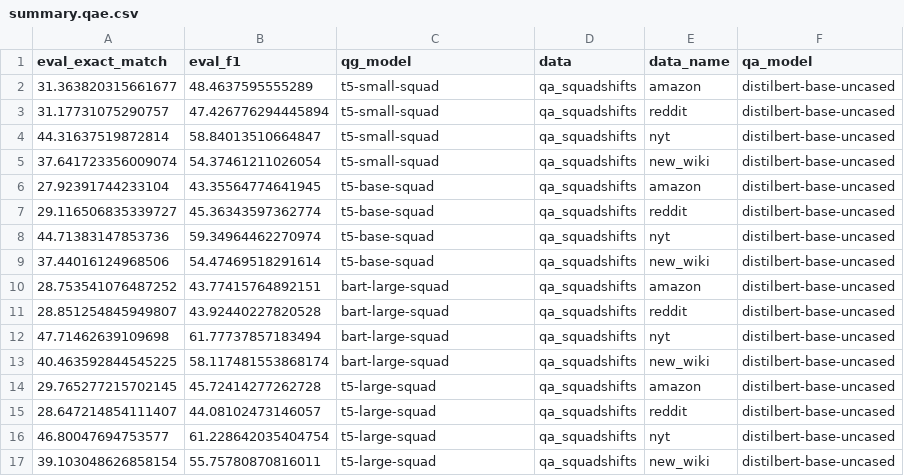
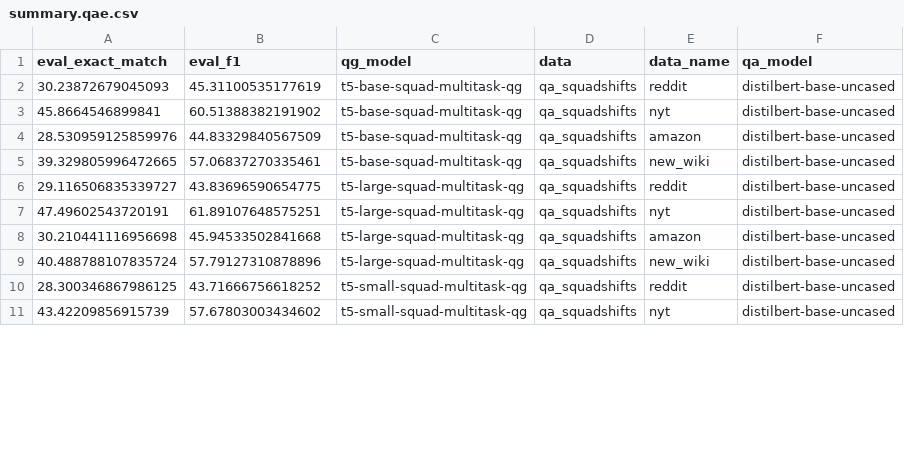
Before and after one commit to asahi417/lm-question-generation, a CSV file: misc/qag_model_evaluation/summary.qae.csv, drawn as a sheet; only a part is shown; the diff covers the shown part only.

Commit message:
upload file

```diff
--- a/misc/qag_model_evaluation/summary.qae.csv
+++ b/misc/qag_model_evaluation/summary.qae.csv
@@ -1,17 +1,11 @@
 eval_exact_match,eval_f1,qg_model,data,data_name,qa_model
-31.363820315661677,48.4637595555289,t5-small-squad,qa_squadshifts,amazon,distilbert-base-uncased
-31.17731075290757,47.426776294445894,t5-small-squad,qa_squadshifts,reddit,distilbert-base-uncased
-44.31637519872814,58.84013510664847,t5-small-squad,qa_squadshifts,nyt,distilbert-base-uncased
-37.641723356009074,54.37461211026054,t5-small-squad,qa_squadshifts,new_wiki,distilbert-base-uncased
-27.92391744233104,43.35564774641945,t5-base-squad,qa_squadshifts,amazon,distilbert-base-uncased
-29.116506835339727,45.36343597362774,t5-base-squad,qa_squadshifts,reddit,distilbert-base-uncased
-44.71383147853736,59.34964462270974,t5-base-squad,qa_squadshifts,nyt,distilbert-base-uncased
-37.44016124968506,54.47469518291614,t5-base-squad,qa_squadshifts,new_wiki,distilbert-base-uncased
-28.753541076487252,43.77415764892151,bart-large-squad,qa_squadshifts,amazon,distilbert-base-uncased
-28.851254845949807,43.92440227820528,bart-large-squad,qa_squadshifts,reddit,distilbert-base-uncased
-47.71462639109698,61.77737857183494,bart-large-squad,qa_squadshifts,nyt,distilbert-base-uncased
-40.463592844545225,58.117481553868174,bart-large-squad,qa_squadshifts,new_wiki,distilbert-base-uncased
-29.765277215702145,45.72414277262728,t5-large-squad,qa_squadshifts,amazon,distilbert-base-uncased
-28.647214854111407,44.08102473146057,t5-large-squad,qa_squadshifts,reddit,distilbert-base-uncased
-46.80047694753577,61.228642035404754,t5-large-squad,qa_squadshifts,nyt,distilbert-base-uncased
-39.103048626858154,55.75780870816011,t5-large-squad,qa_squadshifts,new_wiki,distilbert-base-uncased
+30.23872679045093,45.31100535177619,t5-base-squad-multitask-qg,qa_squadshifts,reddit,distilbert-base-uncased
+45.8664546899841,60.51388382191902,t5-base-squad-multitask-qg,qa_squadshifts,nyt,distilbert-base-uncased
+28.530959125859976,44.83329840567509,t5-base-squad-multitask-qg,qa_squadshifts,amazon,distilbert-base-uncased
+39.329805996472665,57.06837270335461,t5-base-squad-multitask-qg,qa_squadshifts,new_wiki,distilbert-base-uncased
+29.116506835339727,43.83696590654775,t5-large-squad-multitask-qg,qa_squadshifts,reddit,distilbert-base-uncased
+47.49602543720191,61.89107648575251,t5-large-squad-multitask-qg,qa_squadshifts,nyt,distilbert-base-uncased
+30.210441116956698,45.94533502841668,t5-large-squad-multitask-qg,qa_squadshifts,amazon,distilbert-base-uncased
+40.488788107835724,57.79127310878896,t5-large-squad-multitask-qg,qa_squadshifts,new_wiki,distilbert-base-uncased
+28.300346867986125,43.71666756618252,t5-small-squad-multitask-qg,qa_squadshifts,reddit,distilbert-base-uncased
+43.42209856915739,57.67803003434602,t5-small-squad-multitask-qg,qa_squadshifts,nyt,distilbert-base-uncased
```
Also changed, not shown: 6 removed rows and 6 edited cells elsewhere in this file.
